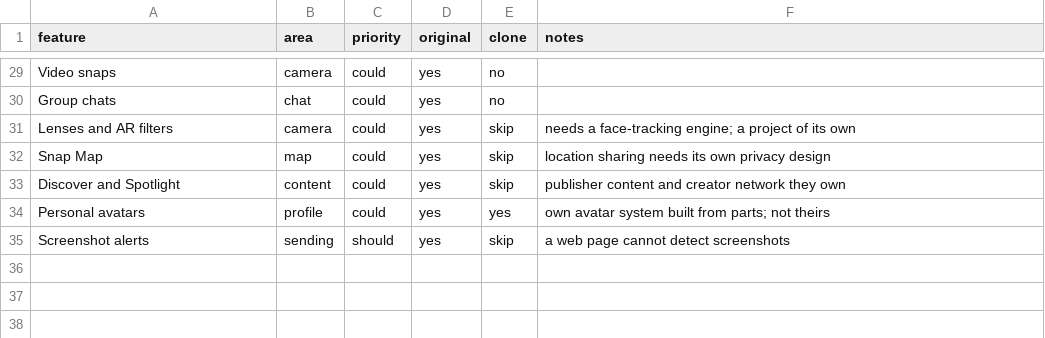
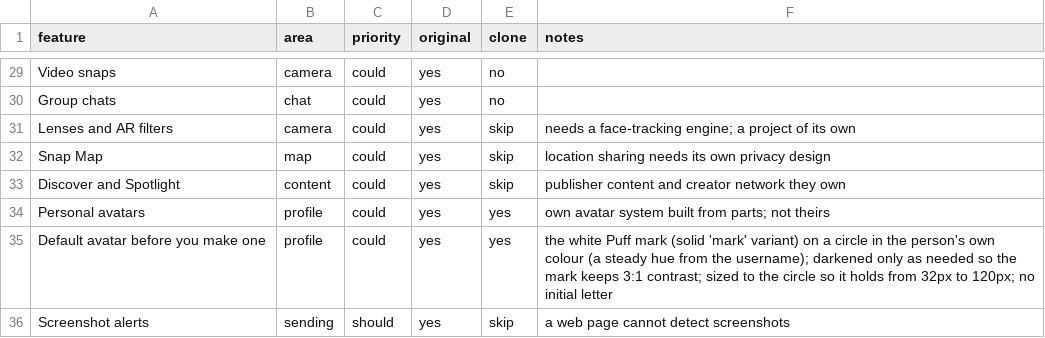
Before and after one commit to Joshu-ai/First-Repository, a CSV file: poof/replica/features.csv, drawn as a sheet; only a part is shown, gaps mark what is left out.

```diff
--- a/poof/replica/features.csv
+++ b/poof/replica/features.csv
@@ -34,2 +34,3 @@ Discover and Spotlight,content,could,yes,skip,publisher content and creator netw
 Personal avatars,profile,could,yes,yes,own avatar system built from parts; not theirs
+Default avatar before you make one,profile,could,yes,yes,the white Puff mark (solid 'mark' variant) on a circle in the person's own colour (a steady hue from the username); darkened only as needed so the mark keeps 3:1 contrast; sized to the circle so it holds from 32px to 120px; no initial letter
 Screenshot alerts,sending,should,yes,skip,a web page cannot detect screenshots
```
Also changed, not shown: 19 other files.
